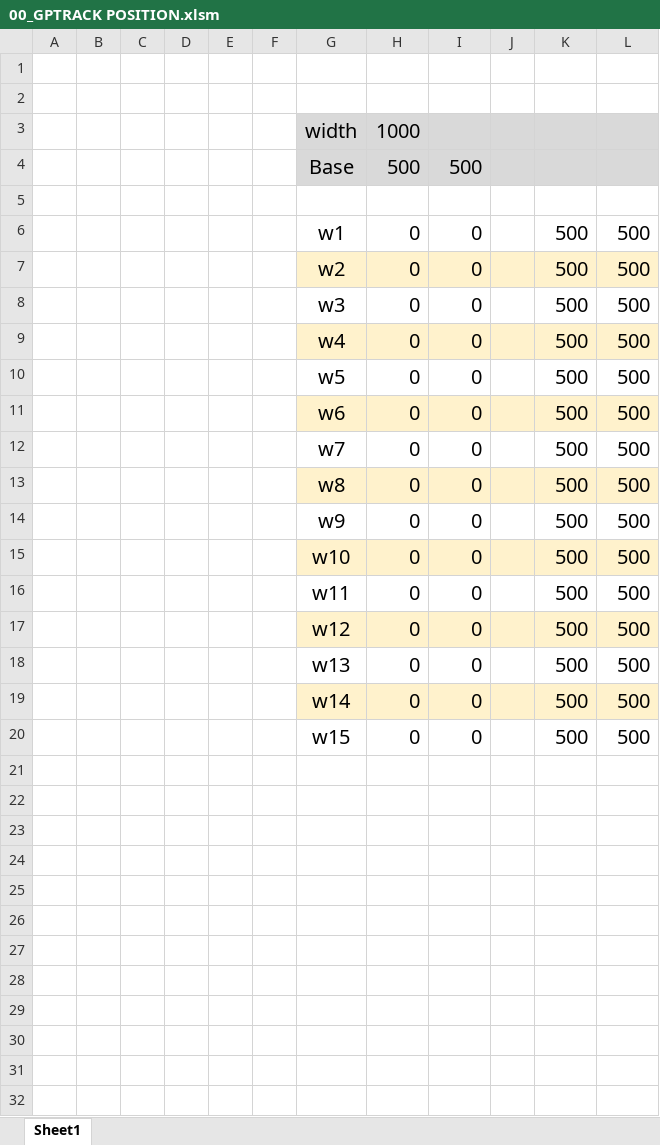
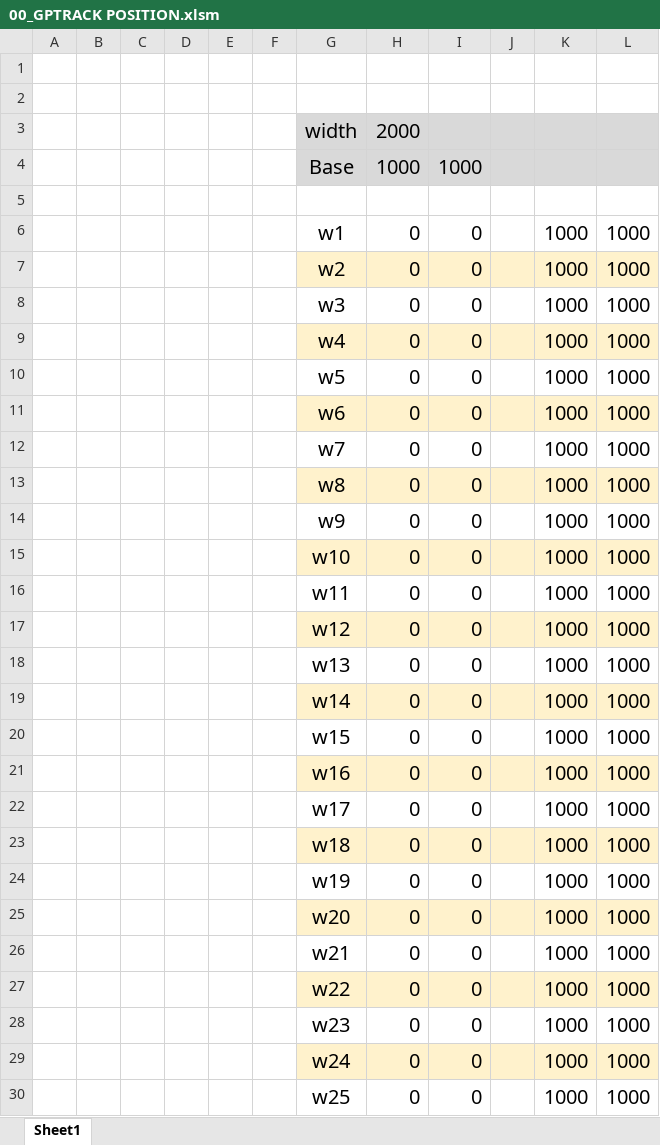
Before and after one commit to ihanseol/02_Excel2, an Excel workbook: 01_Acquifer Pumping Test/09_경위도 변환/00_GPTRACK POSITION.xlsm, sheet Sheet1, drawn as a sheet; only a part is shown; values as stored, in another font and other column widths than the file's, no borders; charts and pictures not drawn; removed rows and columns are numbered as before the commit, all else as after; the diff covers the shown part only; the diff names each change by its address in the sheet, - before the commit and + after, or states it on an @@ line.

```diff
--- a/01_Acquifer Pumping Test/09_경위도 변환/00_GPTRACK POSITION.xlsm (sheet Sheet1)
+++ b/01_Acquifer Pumping Test/09_경위도 변환/00_GPTRACK POSITION.xlsm (sheet Sheet1)
-H3: 1000
+H3: 2000
-row 4:  |  |  |  |  |  | Base | 500 | 500
+row 4:  |  |  |  |  |  | Base | 1000 | 1000
-K6:K20: 500
+K6:K20: 1000
-L6:L20: 500
+L6:L20: 1000
+row 21:  |  |  |  |  |  | w16 | 0 | 0 |  | 1000 | 1000
+row 22:  |  |  |  |  |  | w17 | 0 | 0 |  | 1000 | 1000
+row 23:  |  |  |  |  |  | w18 | 0 | 0 |  | 1000 | 1000
+row 24:  |  |  |  |  |  | w19 | 0 | 0 |  | 1000 | 1000
+row 25:  |  |  |  |  |  | w20 | 0 | 0 |  | 1000 | 1000
+row 26:  |  |  |  |  |  | w21 | 0 | 0 |  | 1000 | 1000
+row 27:  |  |  |  |  |  | w22 | 0 | 0 |  | 1000 | 1000
+row 28:  |  |  |  |  |  | w23 | 0 | 0 |  | 1000 | 1000
+row 29:  |  |  |  |  |  | w24 | 0 | 0 |  | 1000 | 1000
+row 30:  |  |  |  |  |  | w25 | 0 | 0 |  | 1000 | 1000
```
Also changed, not shown: 8 added rows elsewhere in this sheet, charts or pictures, 8 other files.
